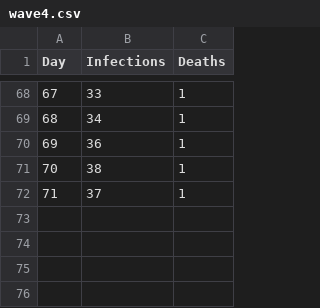
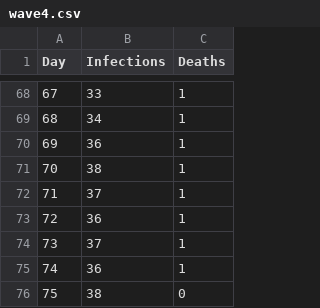
Before and after one commit to mathangwane/CovidWavesEswatini, a CSV file: data/wave4.csv, drawn as a sheet; only a part is shown, gaps mark what is left out; the diff names each change by its address in the sheet, - before the commit and + after, or states it on an @@ line.

```diff
--- a/data/wave4.csv
+++ b/data/wave4.csv
+row 73: 72 | 36 | 1
+row 74: 73 | 37 | 1
+row 75: 74 | 36 | 1
+row 76: 75 | 38 | 0
```
Also changed, not shown: 2 other files.
